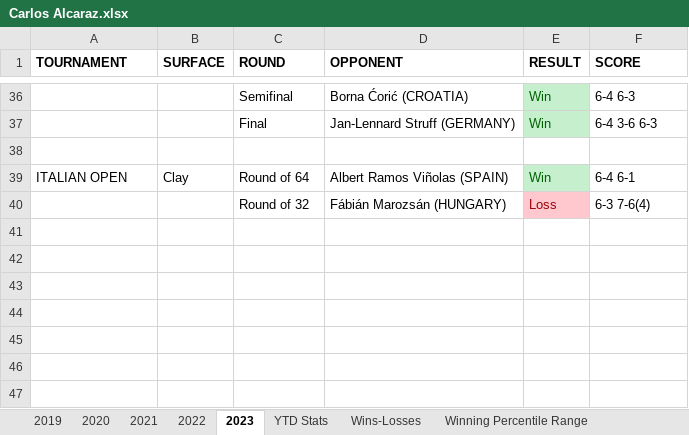
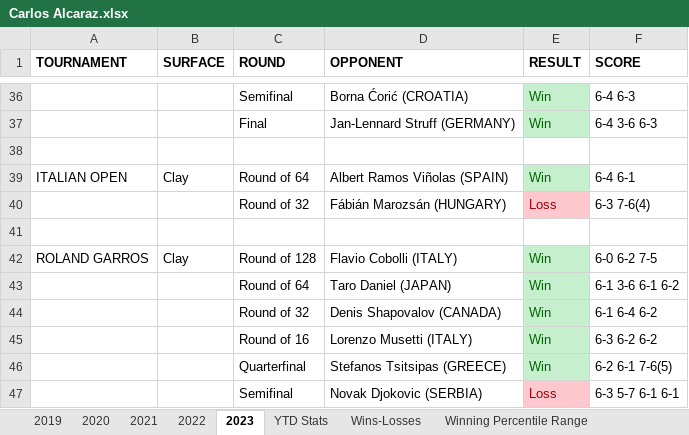
Before and after one commit to soumyavajjhala/soumyavajjhala.github.io, an Excel workbook: Tennis/ATP Tour/Carlos Alcaraz.xlsx, sheet 2023, drawn as a sheet; only a part is shown, gaps mark what is left out; values as stored, in another font and other column widths than the file's, no borders; the diff names each change by its address in the sheet, - before the commit and + after, or states it on an @@ line.

Commit message:
Update tennis

```diff
--- a/Tennis/ATP Tour/Carlos Alcaraz.xlsx (sheet 2023)
+++ b/Tennis/ATP Tour/Carlos Alcaraz.xlsx (sheet 2023)
+row 41: (empty)
+row 42: ROLAND GARROS | Clay | Round of 128 | Flavio Cobolli (ITALY) | Win | 6-0 6-2 7-5
+row 43:  |  | Round of 64 | Taro Daniel (JAPAN) | Win | 6-1 3-6 6-1 6-2
+row 44:  |  | Round of 32 | Denis Shapovalov (CANADA) | Win | 6-1 6-4 6-2
+row 45:  |  | Round of 16 | Lorenzo Musetti (ITALY) | Win | 6-3 6-2 6-2
+row 46:  |  | Quarterfinal | Stefanos Tsitsipas (GREECE) | Win | 6-2 6-1 7-6(5)
+row 47:  |  | Semifinal | Novak Djokovic (SERBIA) | Loss | 6-3 5-7 6-1 6-1
```
Also changed, not shown: sheet YTD Stats, charts or pictures, Tennis/ATP Tour/ATP YTD Winning Percentile Range Leaderboad.xlsx.
